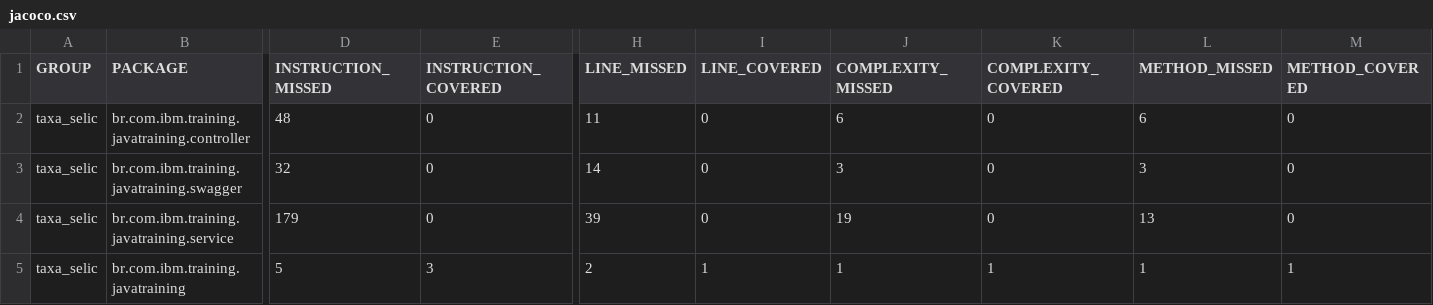
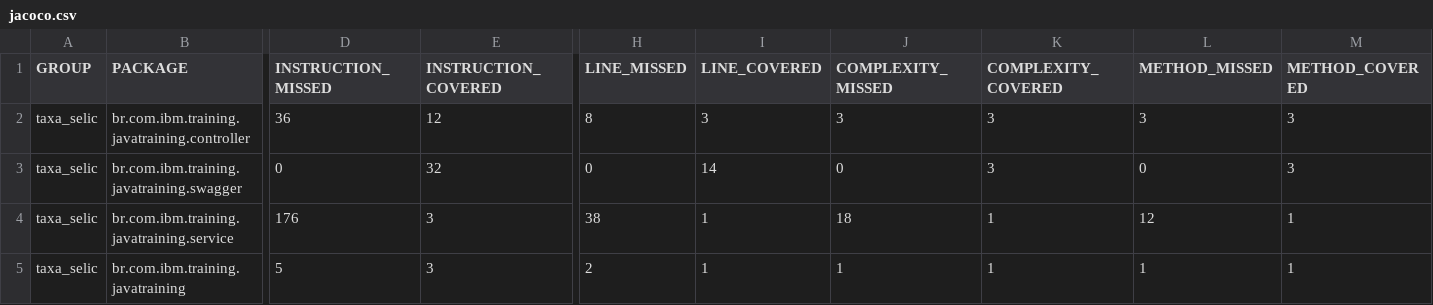
Before and after one commit to pedrodcelkhouri/taxaSelic, a CSV file: target/site/jacoco/jacoco.csv, drawn as a sheet; only a part is shown, gaps mark what is left out; the diff names each change by its address in the sheet, - before the commit and + after, or states it on an @@ line.

```diff
--- a/target/site/jacoco/jacoco.csv
+++ b/target/site/jacoco/jacoco.csv
-D2 (INSTRUCTION_MISSED): 48
+D2 (INSTRUCTION_MISSED): 36
-E2 (INSTRUCTION_COVERED): 0
+E2 (INSTRUCTION_COVERED): 12
-H2 (LINE_MISSED): 11
+H2 (LINE_MISSED): 8
-I2 (LINE_COVERED): 0
+I2 (LINE_COVERED): 3
-J2 (COMPLEXITY_MISSED): 6
+J2 (COMPLEXITY_MISSED): 3
-K2:K3 (COMPLEXITY_COVERED): 0
+K2:K3 (COMPLEXITY_COVERED): 3
-L2 (METHOD_MISSED): 6
+L2 (METHOD_MISSED): 3
-M2:M3 (METHOD_COVERED): 0
+M2:M3 (METHOD_COVERED): 3
-D3 (INSTRUCTION_MISSED): 32
+D3 (INSTRUCTION_MISSED): 0
-E3 (INSTRUCTION_COVERED): 0
+E3 (INSTRUCTION_COVERED): 32
-H3 (LINE_MISSED): 14
+H3 (LINE_MISSED): 0
-I3 (LINE_COVERED): 0
+I3 (LINE_COVERED): 14
-J3 (COMPLEXITY_MISSED): 3
+J3 (COMPLEXITY_MISSED): 0
-L3 (METHOD_MISSED): 3
+L3 (METHOD_MISSED): 0
-D4 (INSTRUCTION_MISSED): 179
+D4 (INSTRUCTION_MISSED): 176
-E4 (INSTRUCTION_COVERED): 0
+E4 (INSTRUCTION_COVERED): 3
-H4 (LINE_MISSED): 39
+H4 (LINE_MISSED): 38
-I4 (LINE_COVERED): 0
+I4 (LINE_COVERED): 1
-J4 (COMPLEXITY_MISSED): 19
+J4 (COMPLEXITY_MISSED): 18
-K4 (COMPLEXITY_COVERED): 0
+K4 (COMPLEXITY_COVERED): 1
-L4 (METHOD_MISSED): 13
+L4 (METHOD_MISSED): 12
-M4 (METHOD_COVERED): 0
+M4 (METHOD_COVERED): 1
```
Also changed, not shown: 26 other files.
